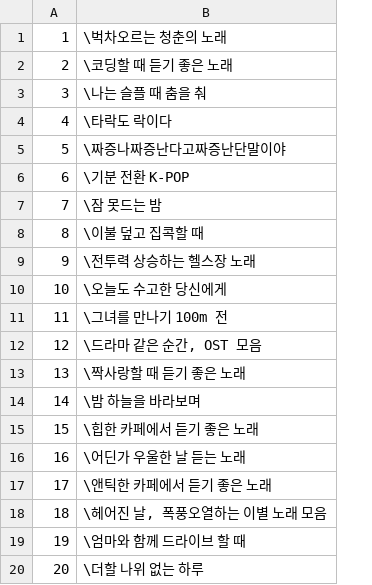
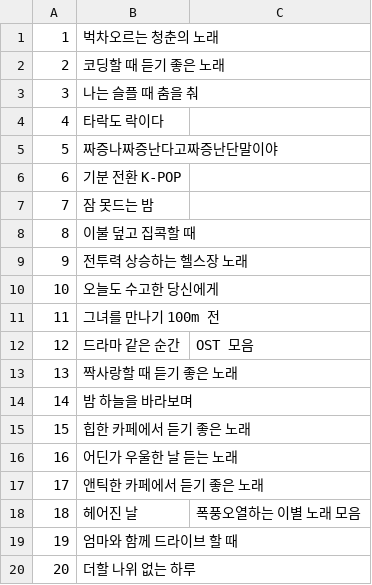
Before and after one commit to 0and4/kdt2024_3_4, a CSV file: Document/데이터베이스/RECOMMENDATION.csv, drawn as a sheet; removed rows and columns are numbered as before the commit, all else as after; the diff names each change by its address in the sheet, - before the commit and + after, or states it on an @@ line.

```diff
--- a/Document/데이터베이스/RECOMMENDATION.csv
+++ b/Document/데이터베이스/RECOMMENDATION.csv
-column B, rows 1-20: \벅차오르는 청춘의 노래 | \코딩할 때 듣기 좋은 노래 | \나는 슬플 때 춤을 춰 | \타락도 락이다 | \짜증나짜증난다고짜증난단말이야 | \기분 전환 K-POP | \잠 못드는 밤 | \이불 덮고 집콕할 때 | \전투력 상승하는 헬스장 노래 | \오늘도 수고한 당신에게 | \그녀를 만나기 100m 전 | \드라마 같은 순간, OST 모음 | \짝사랑할 때 듣기 좋은 노래 | \밤 하늘을 바라보며 | \힙한 카페에서 듣기 좋은 노래 | \어딘가 우울한 날 듣는 노래 | \앤틱한 카페에서 듣기 좋은 노래 | \헤어진 날, 폭풍오열하는 이별 노래 모음 | \엄마와 함께 드라이브 할 때 | \더할 나위 없는 하루
+column B, rows 1-20: 벅차오르는 청춘의 노래 | 코딩할 때 듣기 좋은 노래 | 나는 슬플 때 춤을 춰 | 타락도 락이다 | 짜증나짜증난다고짜증난단말이야 | 기분 전환 K-POP | 잠 못드는 밤 | 이불 덮고 집콕할 때 | 전투력 상승하는 헬스장 노래 | 오늘도 수고한 당신에게 | 그녀를 만나기 100m 전 | 드라마 같은 순간 | 짝사랑할 때 듣기 좋은 노래 | 밤 하늘을 바라보며 | 힙한 카페에서 듣기 좋은 노래 | 어딘가 우울한 날 듣는 노래 | 앤틱한 카페에서 듣기 좋은 노래 | 헤어진 날 | 엄마와 함께 드라이브 할 때 | 더할 나위 없는 하루
+column C, rows 12-18: OST 모음 |  |  |  |  |  | 폭풍오열하는 이별 노래 모음
```
Also changed, not shown: 41 other files.
